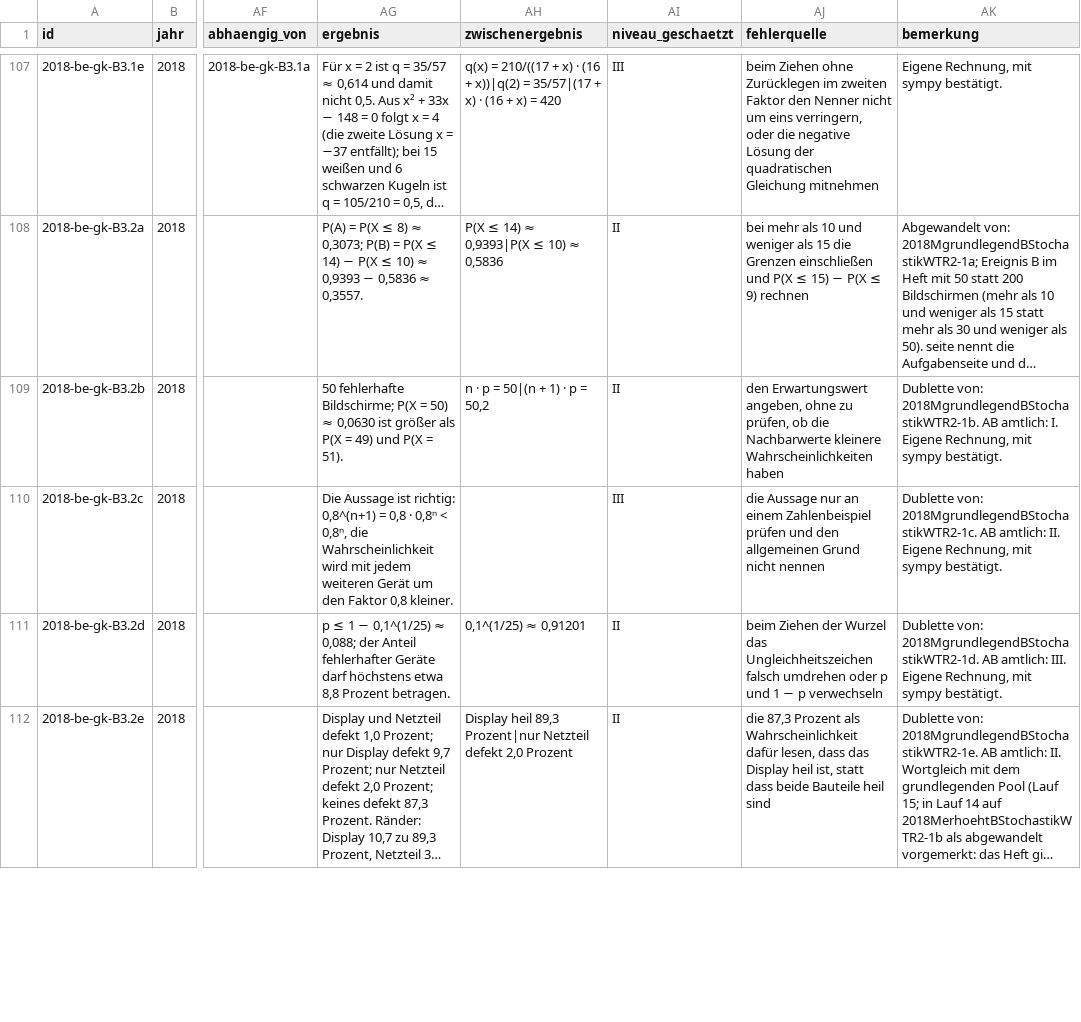
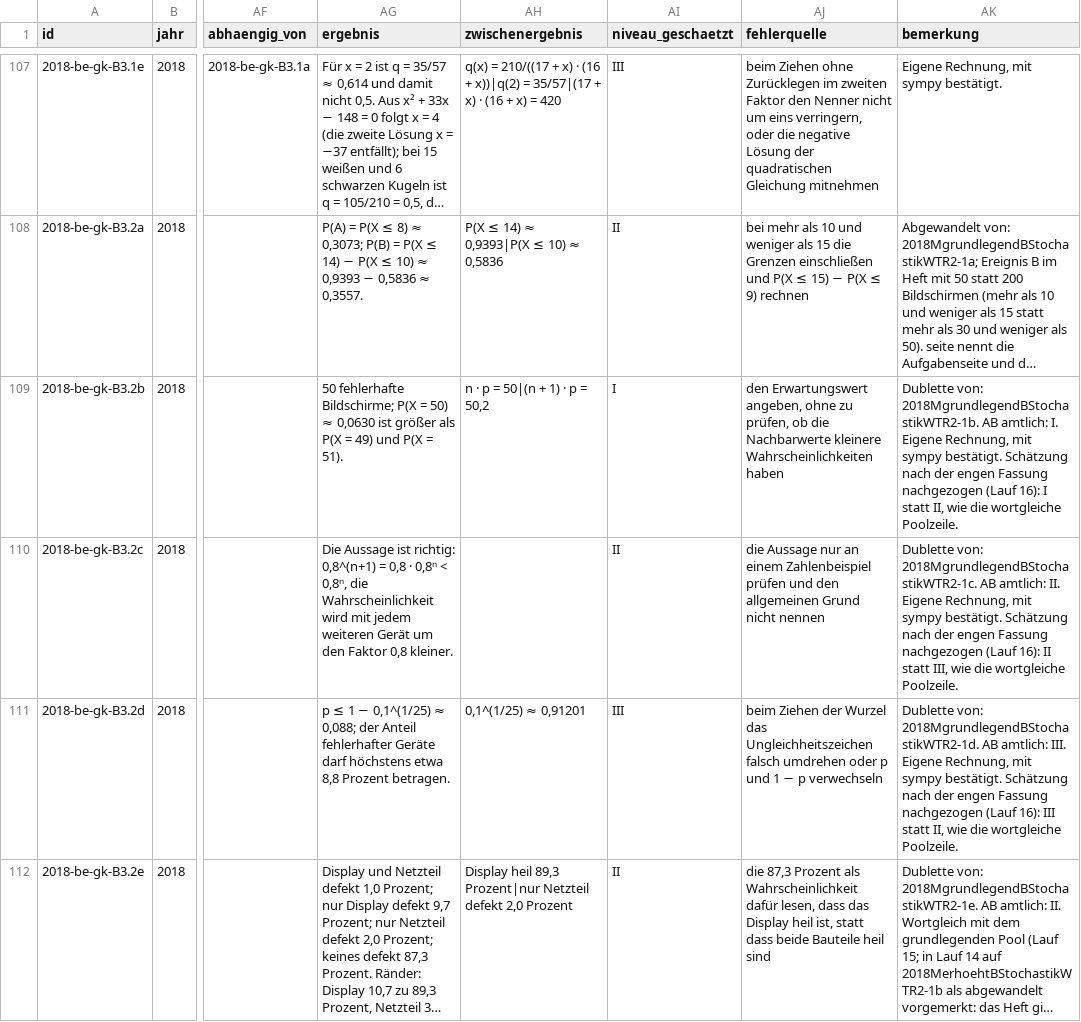
Before and after one commit to hz-0801/mathe-nachhilfe, a CSV file: abi-katalog.csv, drawn as a sheet; only a part is shown, gaps mark what is left out; long unchanged cells end in …; the diff covers the shown part only; the diff names each change by its address in the sheet, - before the commit and + after, or states it on an @@ line.

```diff
--- a/abi-katalog.csv
+++ b/abi-katalog.csv
-AI109 (niveau_geschaetzt): II
+AI109 (niveau_geschaetzt): I
-AK109 (bemerkung): …sympy bestätigt.
+AK109 (bemerkung): …sympy bestätigt. Schätzung nach der engen Fassung nachgezogen (Lauf 16): I statt II, wie die wortgleiche Poolzeile.
-AI110 (niveau_geschaetzt): III
+AI110 (niveau_geschaetzt): II
-AK110 (bemerkung): …sympy bestätigt.
+AK110 (bemerkung): …sympy bestätigt. Schätzung nach der engen Fassung nachgezogen (Lauf 16): II statt III, wie die wortgleiche Poolzeile.
-AI111 (niveau_geschaetzt): II
+AI111 (niveau_geschaetzt): III
-AK111 (bemerkung): …sympy bestätigt.
+AK111 (bemerkung): …sympy bestätigt. Schätzung nach der engen Fassung nachgezogen (Lauf 16): III statt II, wie die wortgleiche Poolzeile.
```
Also changed, not shown: 5 edited cells elsewhere in this file, 1 other file.
